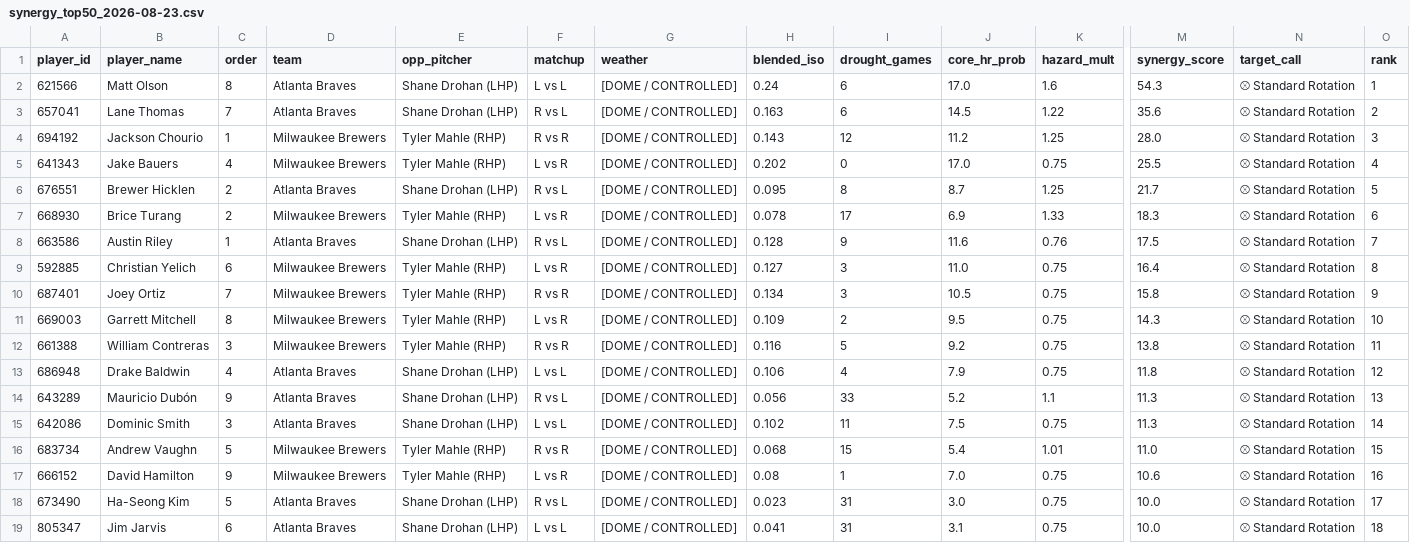
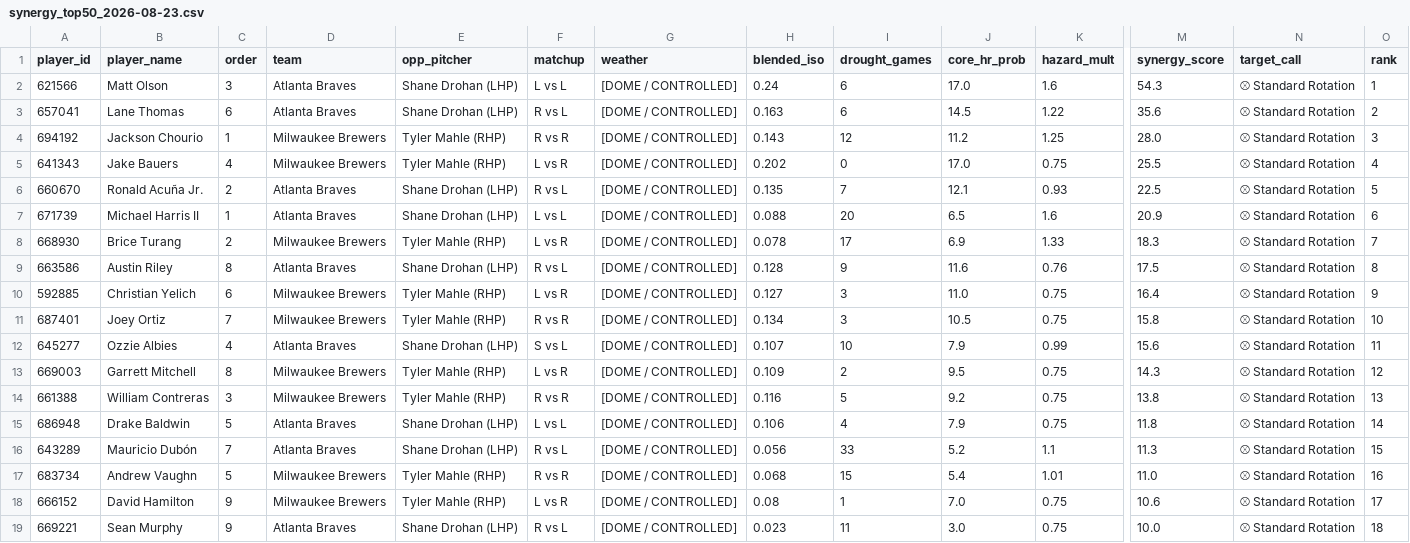
Before and after one commit to xNavoc/Striker, a CSV file: exports/synergy/synergy_top50_2026-08-23.csv, drawn as a sheet; only a part is shown, gaps mark what is left out; removed rows and columns are numbered as before the commit, all else as after; rows hold the shown columns only; the diff names each change by its address in the sheet, - before the commit and + after, or states it on an @@ line.

```diff
--- a/exports/synergy/synergy_top50_2026-08-23.csv
+++ b/exports/synergy/synergy_top50_2026-08-23.csv
-C2 (order): 8
+C2 (order): 3
-C3 (order): 7
+C3 (order): 6
-row 6: 676551 | Brewer Hicklen | 2 | Atlanta Braves | Shane Drohan (LHP) | R vs L | [DOME / CONTROLLED] | 0.095 | 8 | 8.7 | 1.25 | 21.7 | ⚾ Standard Rotation | 5
+row 6: 660670 | Ronald Acuña Jr. | 2 | Atlanta Braves | Shane Drohan (LHP) | R vs L | [DOME / CONTROLLED] | 0.135 | 7 | 12.1 | 0.93 | 22.5 | ⚾ Standard Rotation | 5
+row 7: 671739 | Michael Harris II | 1 | Atlanta Braves | Shane Drohan (LHP) | L vs L | [DOME / CONTROLLED] | 0.088 | 20 | 6.5 | 1.6 | 20.9 | ⚾ Standard Rotation | 6
-O8 (rank): 6
+O8 (rank): 7
-C9 (order): 1
+C9 (order): 8
-O9 (rank): 7
+O9 (rank): 8
-O10 (rank): 8
+O10 (rank): 9
-O11 (rank): 9
+O11 (rank): 10
+row 12: 645277 | Ozzie Albies | 4 | Atlanta Braves | Shane Drohan (LHP) | S vs L | [DOME / CONTROLLED] | 0.107 | 10 | 7.9 | 0.99 | 15.6 | ⚾ Standard Rotation | 11
-O13 (rank): 10
+O13 (rank): 12
-O14 (rank): 11
+O14 (rank): 13
-C15 (order): 4
+C15 (order): 5
-O15 (rank): 12
+O15 (rank): 14
-C16 (order): 9
+C16 (order): 7
-O16 (rank): 13
+O16 (rank): 15
-row 15: 642086 | Dominic Smith | 3 | Atlanta Braves | Shane Drohan (LHP) | L vs L | [DOME / CONTROLLED] | 0.102 | 11 | 7.5 | 0.75 | 11.3 | ⚾ Standard Rotation | 14
-O17 (rank): 15
+O17 (rank): 16
-O18 (rank): 16
+O18 (rank): 17
-A19 (player_id): 673490
+A19 (player_id): 669221
-B19 (player_name): Ha-Seong Kim
+B19 (player_name): Sean Murphy
-C19 (order): 5
+C19 (order): 9
-I19 (drought_games): 31
+I19 (drought_games): 11
-O19 (rank): 17
+O19 (rank): 18
-row 19: 805347 | Jim Jarvis | 6 | Atlanta Braves | Shane Drohan (LHP) | L vs L | [DOME / CONTROLLED] | 0.041 | 31 | 3.1 | 0.75 | 10.0 | ⚾ Standard Rotation | 18
```
Also changed, not shown: exports/hits/hits_top50_2026-08-23.csv, exports/hr/hr_top50_2026-08-23.csv, 4 other files.
